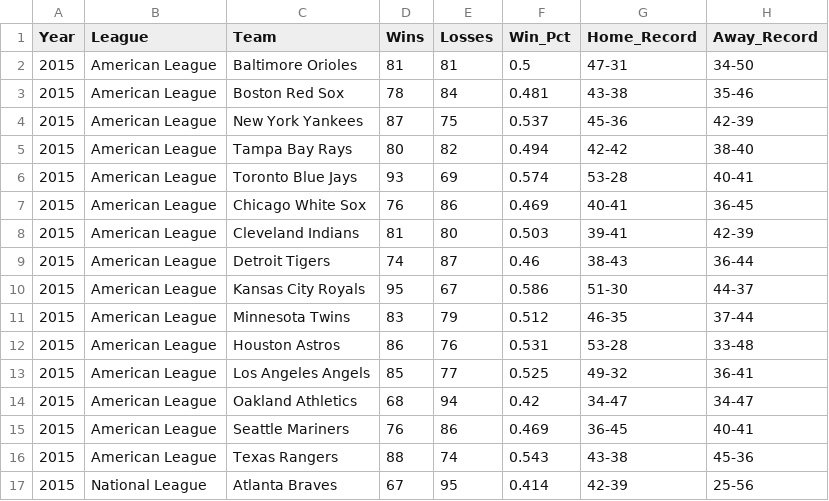
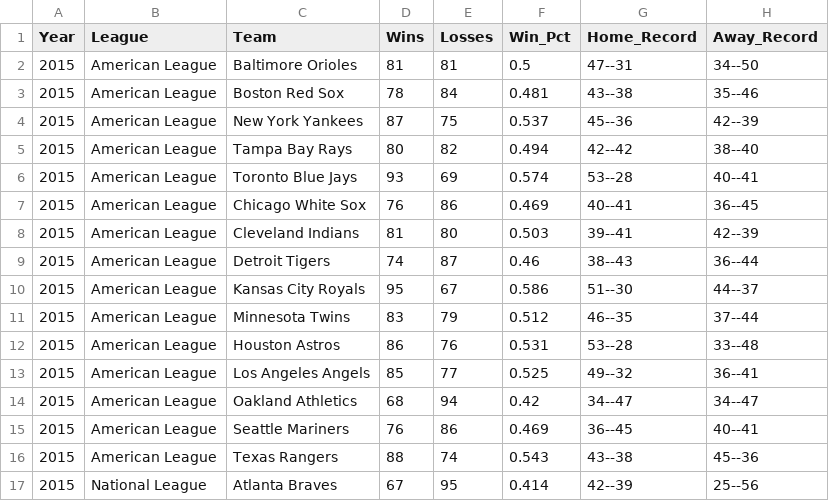
Before and after one commit to cccc112/mlb-project, a CSV file: mlbdata/W/W-2015.csv, drawn as a sheet; only a part is shown; the diff covers the shown part only.

```diff
--- a/mlbdata/W/W-2015.csv
+++ b/mlbdata/W/W-2015.csv
@@ -1,17 +1,17 @@
 Year,League,Team,Wins,Losses,Win_Pct,Home_Record,Away_Record
-2015,American League,Baltimore Orioles,81,81,0.5,47-31,34-50
-2015,American League,Boston Red Sox,78,84,0.481,43-38,35-46
-2015,American League,New York Yankees,87,75,0.537,45-36,42-39
-2015,American League,Tampa Bay Rays,80,82,0.494,42-42,38-40
-2015,American League,Toronto Blue Jays,93,69,0.574,53-28,40-41
-2015,American League,Chicago White Sox,76,86,0.469,40-41,36-45
-2015,American League,Cleveland Indians,81,80,0.503,39-41,42-39
-2015,American League,Detroit Tigers,74,87,0.46,38-43,36-44
-2015,American League,Kansas City Royals,95,67,0.586,51-30,44-37
-2015,American League,Minnesota Twins,83,79,0.512,46-35,37-44
-2015,American League,Houston Astros,86,76,0.531,53-28,33-48
-2015,American League,Los Angeles Angels,85,77,0.525,49-32,36-41
-2015,American League,Oakland Athletics,68,94,0.42,34-47,34-47
-2015,American League,Seattle Mariners,76,86,0.469,36-45,40-41
-2015,American League,Texas Rangers,88,74,0.543,43-38,45-36
-2015,National League,Atlanta Braves,67,95,0.414,42-39,25-56
+2015,American League,Baltimore Orioles,81,81,0.5,47--31,34--50
+2015,American League,Boston Red Sox,78,84,0.481,43--38,35--46
+2015,American League,New York Yankees,87,75,0.537,45--36,42--39
+2015,American League,Tampa Bay Rays,80,82,0.494,42--42,38--40
+2015,American League,Toronto Blue Jays,93,69,0.574,53--28,40--41
+2015,American League,Chicago White Sox,76,86,0.469,40--41,36--45
+2015,American League,Cleveland Indians,81,80,0.503,39--41,42--39
+2015,American League,Detroit Tigers,74,87,0.46,38--43,36--44
+2015,American League,Kansas City Royals,95,67,0.586,51--30,44--37
+2015,American League,Minnesota Twins,83,79,0.512,46--35,37--44
+2015,American League,Houston Astros,86,76,0.531,53--28,33--48
+2015,American League,Los Angeles Angels,85,77,0.525,49--32,36--41
+2015,American League,Oakland Athletics,68,94,0.42,34--47,34--47
+2015,American League,Seattle Mariners,76,86,0.469,36--45,40--41
+2015,American League,Texas Rangers,88,74,0.543,43--38,45--36
+2015,National League,Atlanta Braves,67,95,0.414,42--39,25--56
```
Also changed, not shown: 28 edited cells elsewhere in this file, mlbdata/W/W-2016.csv, mlbdata/W/W-2019.csv, 10 other files.
